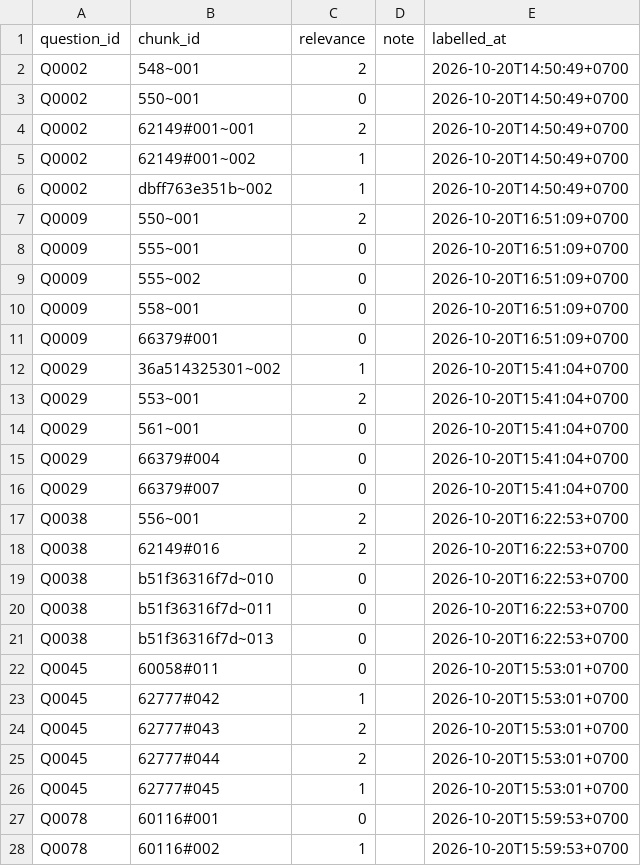
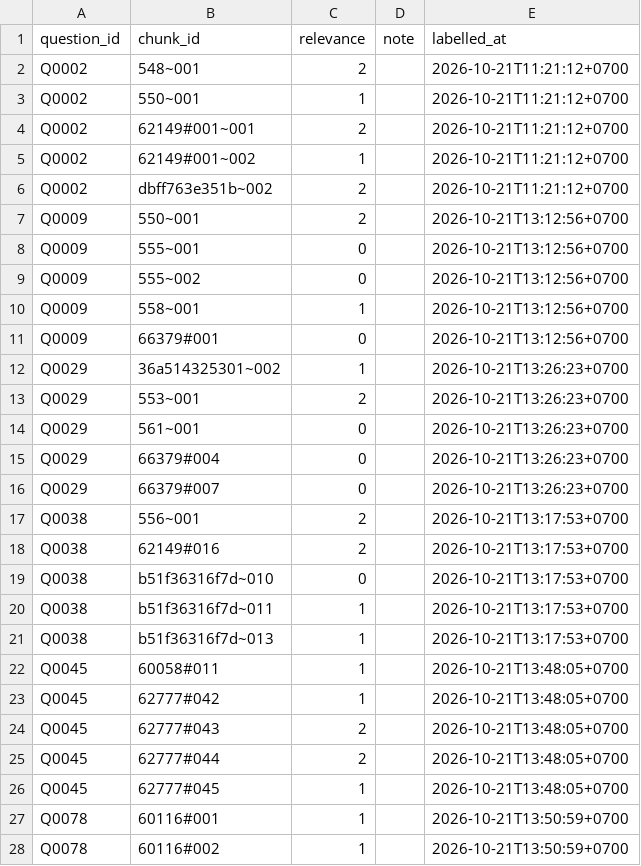
Before and after one commit to lemasc/rag-tax, a CSV file: rag/eval/labels/gudress/chunks.csv, drawn as a sheet; only a part is shown; the diff covers the shown part only.

```diff
--- a/rag/eval/labels/gudress/chunks.csv
+++ b/rag/eval/labels/gudress/chunks.csv
@@ -1,28 +1,28 @@
 question_id,chunk_id,relevance,note,labelled_at
-Q0002,548~001,2,,2026-10-20T14:50:49+0700
-Q0002,550~001,0,,2026-10-20T14:50:49+0700
-Q0002,62149#001~001,2,,2026-10-20T14:50:49+0700
-Q0002,62149#001~002,1,,2026-10-20T14:50:49+0700
-Q0002,dbff763e351b~002,1,,2026-10-20T14:50:49+0700
-Q0009,550~001,2,,2026-10-20T16:51:09+0700
-Q0009,555~001,0,,2026-10-20T16:51:09+0700
-Q0009,555~002,0,,2026-10-20T16:51:09+0700
-Q0009,558~001,0,,2026-10-20T16:51:09+0700
-Q0009,66379#001,0,,2026-10-20T16:51:09+0700
-Q0029,36a514325301~002,1,,2026-10-20T15:41:04+0700
-Q0029,553~001,2,,2026-10-20T15:41:04+0700
-Q0029,561~001,0,,2026-10-20T15:41:04+0700
-Q0029,66379#004,0,,2026-10-20T15:41:04+0700
-Q0029,66379#007,0,,2026-10-20T15:41:04+0700
-Q0038,556~001,2,,2026-10-20T16:22:53+0700
-Q0038,62149#016,2,,2026-10-20T16:22:53+0700
-Q0038,b51f36316f7d~010,0,,2026-10-20T16:22:53+0700
-Q0038,b51f36316f7d~011,0,,2026-10-20T16:22:53+0700
-Q0038,b51f36316f7d~013,0,,2026-10-20T16:22:53+0700
-Q0045,60058#011,0,,2026-10-20T15:53:01+0700
-Q0045,62777#042,1,,2026-10-20T15:53:01+0700
-Q0045,62777#043,2,,2026-10-20T15:53:01+0700
-Q0045,62777#044,2,,2026-10-20T15:53:01+0700
-Q0045,62777#045,1,,2026-10-20T15:53:01+0700
-Q0078,60116#001,0,,2026-10-20T15:59:53+0700
-Q0078,60116#002,1,,2026-10-20T15:59:53+0700
+Q0002,548~001,2,,2026-10-21T11:21:12+0700
+Q0002,550~001,1,,2026-10-21T11:21:12+0700
+Q0002,62149#001~001,2,,2026-10-21T11:21:12+0700
+Q0002,62149#001~002,1,,2026-10-21T11:21:12+0700
+Q0002,dbff763e351b~002,2,,2026-10-21T11:21:12+0700
+Q0009,550~001,2,,2026-10-21T13:12:56+0700
+Q0009,555~001,0,,2026-10-21T13:12:56+0700
+Q0009,555~002,0,,2026-10-21T13:12:56+0700
+Q0009,558~001,1,,2026-10-21T13:12:56+0700
+Q0009,66379#001,0,,2026-10-21T13:12:56+0700
+Q0029,36a514325301~002,1,,2026-10-21T13:26:23+0700
+Q0029,553~001,2,,2026-10-21T13:26:23+0700
+Q0029,561~001,0,,2026-10-21T13:26:23+0700
+Q0029,66379#004,0,,2026-10-21T13:26:23+0700
+Q0029,66379#007,0,,2026-10-21T13:26:23+0700
+Q0038,556~001,2,,2026-10-21T13:17:53+0700
+Q0038,62149#016,2,,2026-10-21T13:17:53+0700
+Q0038,b51f36316f7d~010,0,,2026-10-21T13:17:53+0700
+Q0038,b51f36316f7d~011,1,,2026-10-21T13:17:53+0700
+Q0038,b51f36316f7d~013,1,,2026-10-21T13:17:53+0700
+Q0045,60058#011,1,,2026-10-21T13:48:05+0700
+Q0045,62777#042,1,,2026-10-21T13:48:05+0700
+Q0045,62777#043,2,,2026-10-21T13:48:05+0700
+Q0045,62777#044,2,,2026-10-21T13:48:05+0700
+Q0045,62777#045,1,,2026-10-21T13:48:05+0700
+Q0078,60116#001,1,,2026-10-21T13:50:59+0700
+Q0078,60116#002,1,,2026-10-21T13:50:59+0700
```
Also changed, not shown: 134 edited cells elsewhere in this file, rag/eval/labels/bt/answers.csv, rag/eval/labels/bt/chunks.csv, 9 other files.
